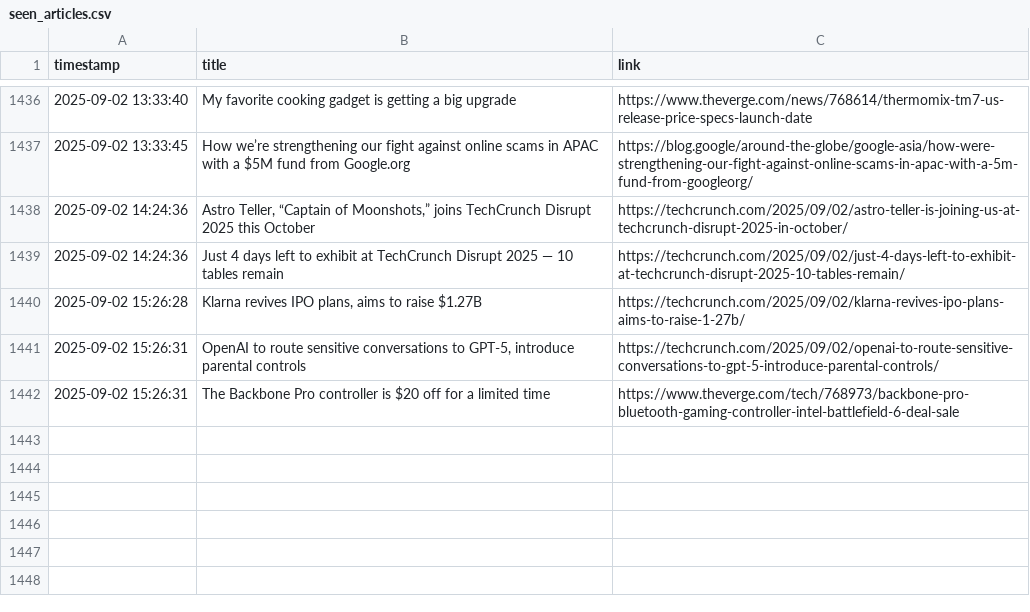
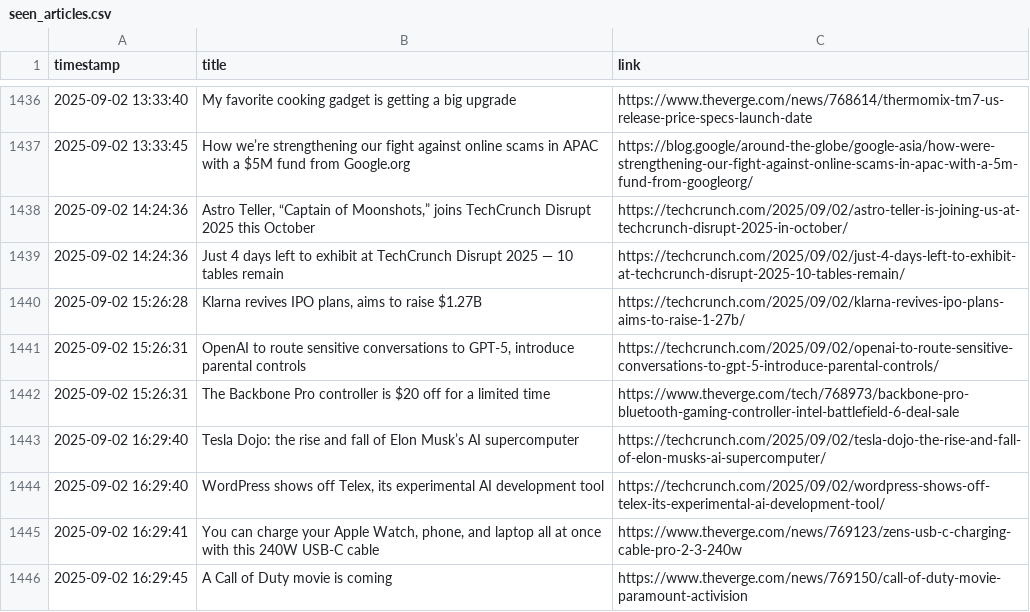
Before and after one commit to DeviPriya-Kolla/AutonomousContentAgent, a CSV file: seen_articles.csv, drawn as a sheet; only a part is shown, gaps mark what is left out.

Commit message:
docs: Update seen articles log

```diff
--- a/seen_articles.csv
+++ b/seen_articles.csv
@@ -1442 +1442,5 @@ timestamp,title,link
 2025-09-02 15:26:31,The Backbone Pro controller is $20 off for a limited time,https://www.theverge.com/tech/768973/backbone-pro-bluetooth-gaming-controller-intel-battlefield-6-deal-sale
+2025-09-02 16:29:40,Tesla Dojo: the rise and fall of Elon Musk’s AI supercomputer,https://techcrunch.com/2025/09/02/tesla-dojo-the-rise-and-fall-of-elon-musks-ai-supercomputer/
+2025-09-02 16:29:40,"WordPress shows off Telex, its experimental AI development tool",https://techcrunch.com/2025/09/02/wordpress-shows-off-telex-its-experimental-ai-development-tool/
+2025-09-02 16:29:41,"You can charge your Apple Watch, phone, and laptop all at once with this 240W USB-C cable",https://www.theverge.com/news/769123/zens-usb-c-charging-cable-pro-2-3-240w
+2025-09-02 16:29:45,A Call of Duty movie is coming,https://www.theverge.com/news/769150/call-of-duty-movie-paramount-activision
```
